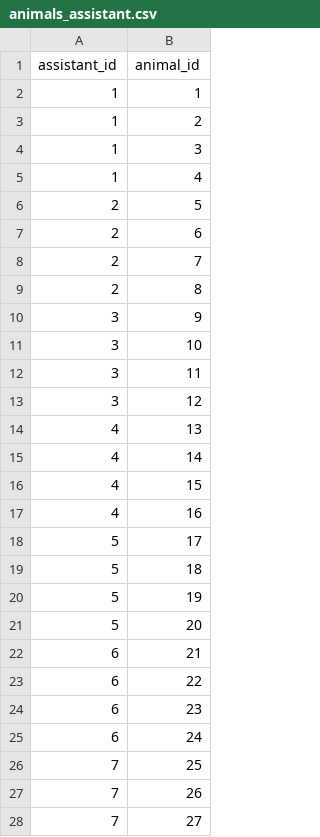
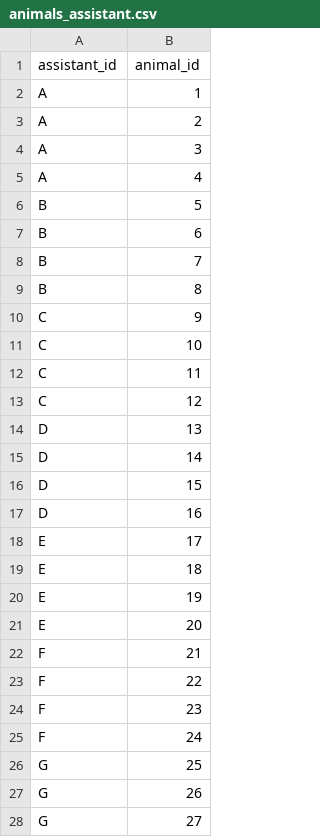
Before and after one commit to cjforkyfork/CSE111-project, a CSV file: Project_Phase2/data/animals_assistant.csv, drawn as a sheet; only a part is shown; the diff covers the shown part only.

```diff
--- a/Project_Phase2/data/animals_assistant.csv
+++ b/Project_Phase2/data/animals_assistant.csv
@@ -1,28 +1,28 @@
 assistant_id,animal_id
-1,1
-1,2
-1,3
-1,4
-2,5
-2,6
-2,7
-2,8
-3,9
-3,10
-3,11
-3,12
-4,13
-4,14
-4,15
-4,16
-5,17
-5,18
-5,19
-5,20
-6,21
-6,22
-6,23
-6,24
-7,25
-7,26
-7,27
+A,1
+A,2
+A,3
+A,4
+B,5
+B,6
+B,7
+B,8
+C,9
+C,10
+C,11
+C,12
+D,13
+D,14
+D,15
+D,16
+E,17
+E,18
+E,19
+E,20
+F,21
+F,22
+F,23
+F,24
+G,25
+G,26
+G,27
```
Also changed, not shown: 74 edited cells elsewhere in this file, Project_Phase2/data/customer.csv, Project_Phase2/data/donations.csv, 8 other files.
